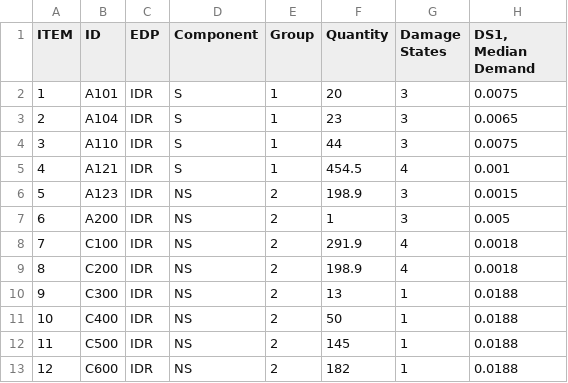
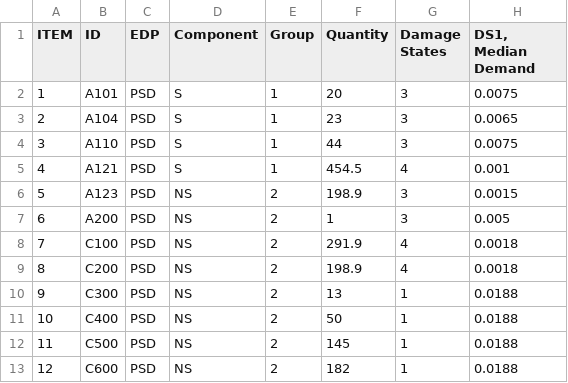
Before and after one commit to davitshahnazaryan3/SLFGenerator, a CSV file: sample/inventory.csv, drawn as a sheet; only a part is shown; the diff names each change by its address in the sheet, - before the commit and + after, or states it on an @@ line.

Commit message:
more samples

```diff
--- a/sample/inventory.csv
+++ b/sample/inventory.csv
-C2:C13 (EDP): IDR
+C2:C13 (EDP): PSD
```
Also changed, not shown: 15 other files.
